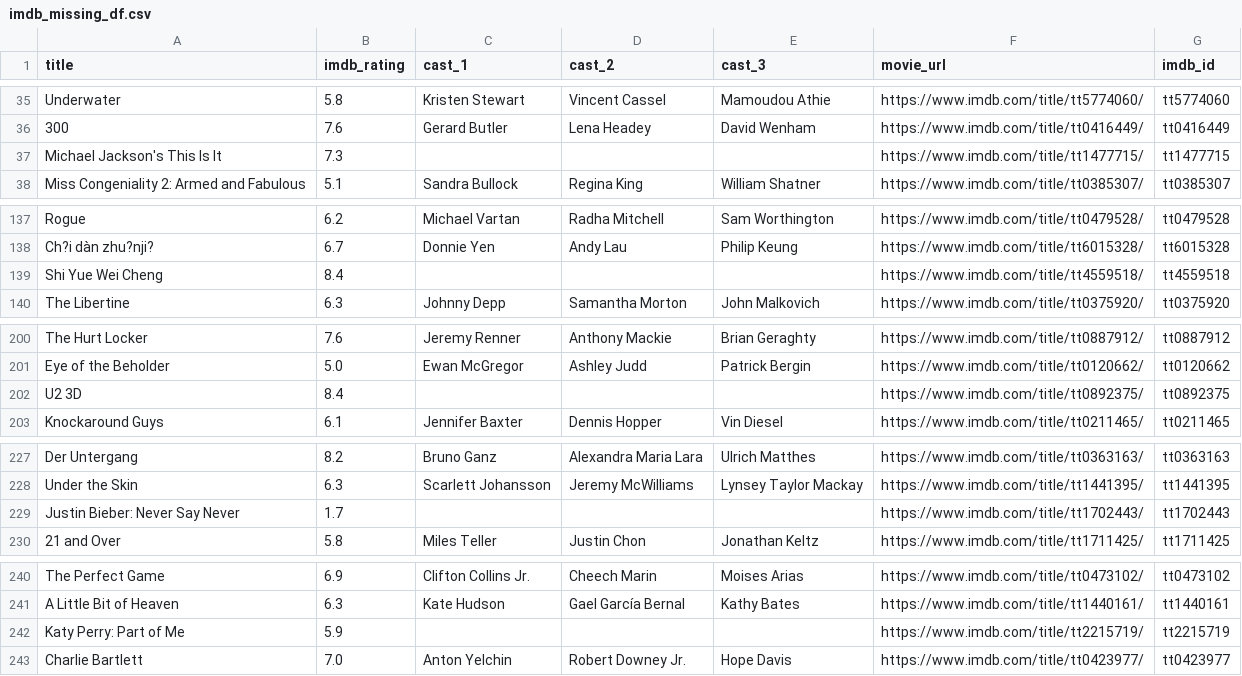
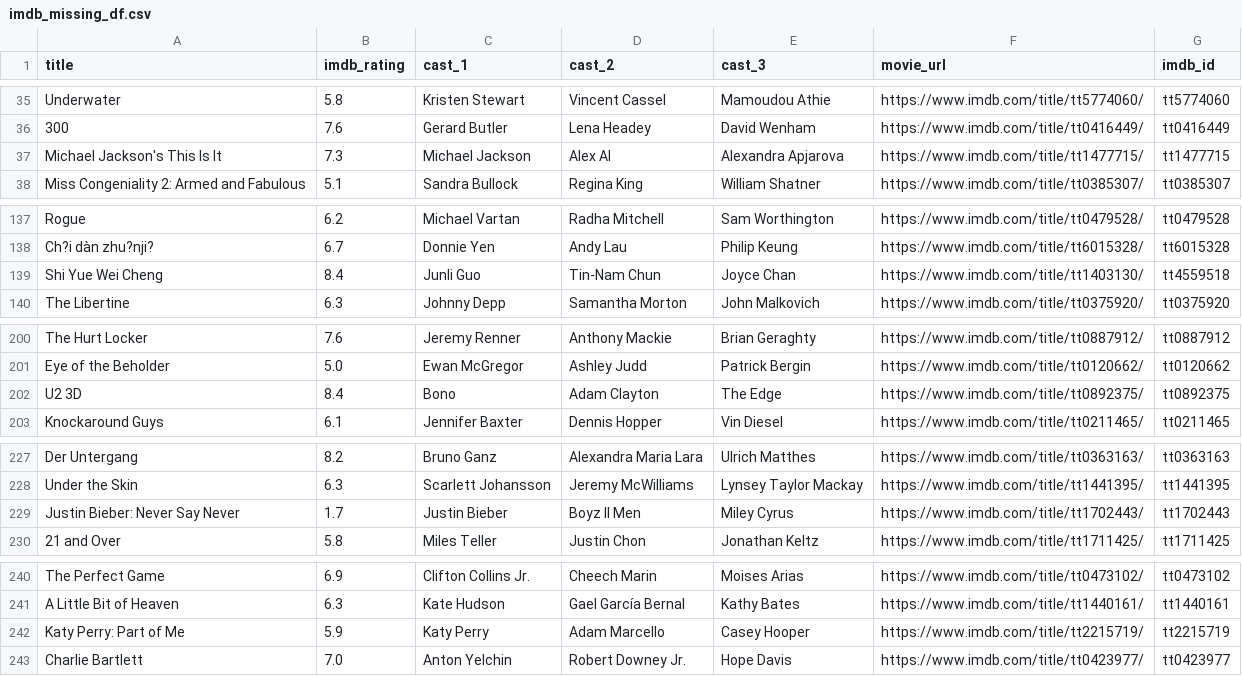
Before and after one commit to lmbauyeung/Final_Project, a CSV file: imdb_missing_df.csv, drawn as a sheet; only a part is shown, gaps mark what is left out; the diff covers the shown part only.

```diff
--- a/imdb_missing_df.csv
+++ b/imdb_missing_df.csv
@@ -36,3 +36,3 @@ Underwater,5.8,Kristen Stewart,Vincent Cassel,Mamoudou Athie,https://www.imdb.co
 300,7.6,Gerard Butler,Lena Headey,David Wenham,https://www.imdb.com/title/tt0416449/,tt0416449
-Michael Jackson's This Is It,7.3,,,,https://www.imdb.com/title/tt1477715/,tt1477715
+Michael Jackson's This Is It,7.3,Michael Jackson,Alex Al,Alexandra Apjarova,https://www.imdb.com/title/tt1477715/,tt1477715
 Miss Congeniality 2: Armed and Fabulous,5.1,Sandra Bullock,Regina King,William Shatner,https://www.imdb.com/title/tt0385307/,tt0385307
@@ -138,3 +138,3 @@ Rogue,6.2,Michael Vartan,Radha Mitchell,Sam Worthington,https://www.imdb.com/tit
 Ch?i dàn zhu?nji?,6.7,Donnie Yen,Andy Lau,Philip Keung,https://www.imdb.com/title/tt6015328/,tt6015328
-Shi Yue Wei Cheng,8.4,,,,https://www.imdb.com/title/tt4559518/,tt4559518
+Shi Yue Wei Cheng,8.4,Junli Guo,Tin-Nam Chun,Joyce Chan,https://www.imdb.com/title/tt1403130/,tt4559518
 The Libertine,6.3,Johnny Depp,Samantha Morton,John Malkovich,https://www.imdb.com/title/tt0375920/,tt0375920
@@ -201,3 +201,3 @@ The Hurt Locker,7.6,Jeremy Renner,Anthony Mackie,Brian Geraghty,https://www.imdb
 Eye of the Beholder,5.0,Ewan McGregor,Ashley Judd,Patrick Bergin,https://www.imdb.com/title/tt0120662/,tt0120662
-U2 3D,8.4,,,,https://www.imdb.com/title/tt0892375/,tt0892375
+U2 3D,8.4,Bono,Adam Clayton,The Edge,https://www.imdb.com/title/tt0892375/,tt0892375
 Knockaround Guys,6.1,Jennifer Baxter,Dennis Hopper,Vin Diesel,https://www.imdb.com/title/tt0211465/,tt0211465
@@ -228,3 +228,3 @@ Der Untergang,8.2,Bruno Ganz,Alexandra Maria Lara,Ulrich Matthes,https://www.imd
 Under the Skin,6.3,Scarlett Johansson,Jeremy McWilliams,Lynsey Taylor Mackay,https://www.imdb.com/title/tt1441395/,tt1441395
-Justin Bieber: Never Say Never,1.7,,,,https://www.imdb.com/title/tt1702443/,tt1702443
+Justin Bieber: Never Say Never,1.7,Justin Bieber,Boyz II Men,Miley Cyrus,https://www.imdb.com/title/tt1702443/,tt1702443
 21 and Over,5.8,Miles Teller,Justin Chon,Jonathan Keltz,https://www.imdb.com/title/tt1711425/,tt1711425
@@ -241,3 +241,3 @@ The Perfect Game,6.9,Clifton Collins Jr.,Cheech Marin,Moises Arias,https://www.i
 A Little Bit of Heaven,6.3,Kate Hudson,Gael García Bernal,Kathy Bates,https://www.imdb.com/title/tt1440161/,tt1440161
-Katy Perry: Part of Me,5.9,,,,https://www.imdb.com/title/tt2215719/,tt2215719
+Katy Perry: Part of Me,5.9,Katy Perry,Adam Marcello,Casey Hooper,https://www.imdb.com/title/tt2215719/,tt2215719
 Charlie Bartlett,7.0,Anton Yelchin,Robert Downey Jr.,Hope Davis,https://www.imdb.com/title/tt0423977/,tt0423977
```
Also changed, not shown: 27 edited cells elsewhere in this file, 2 other files.
